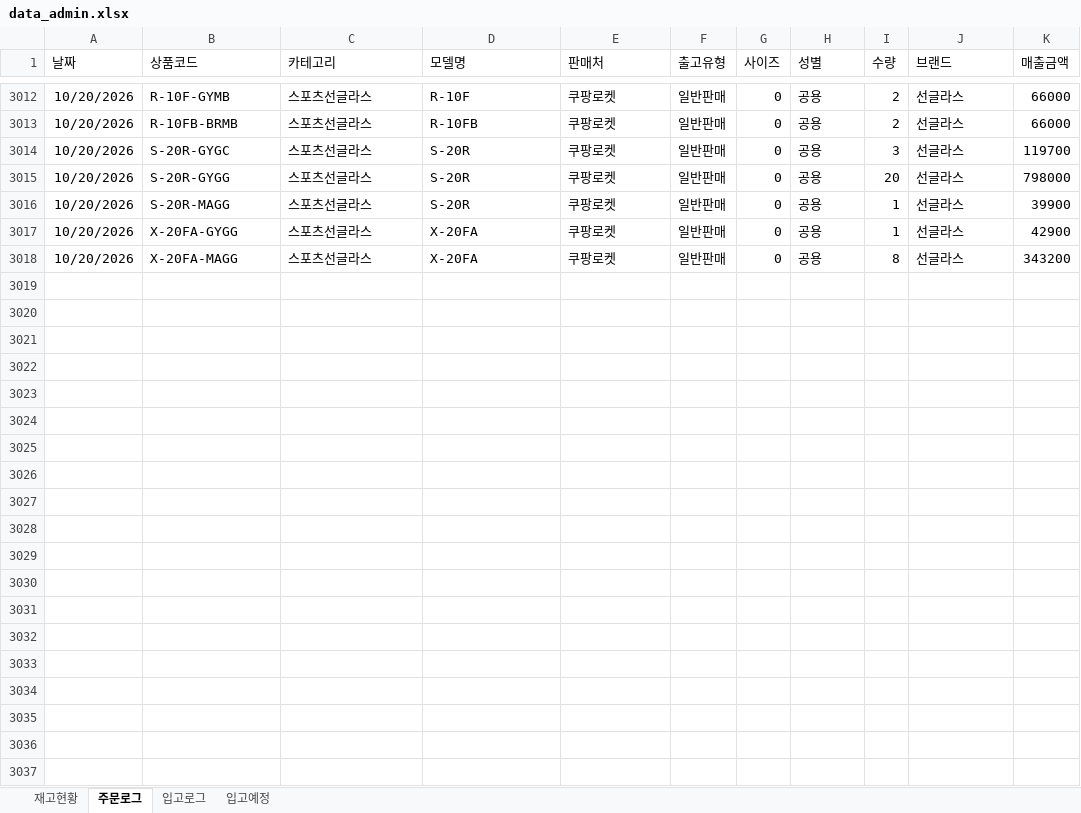
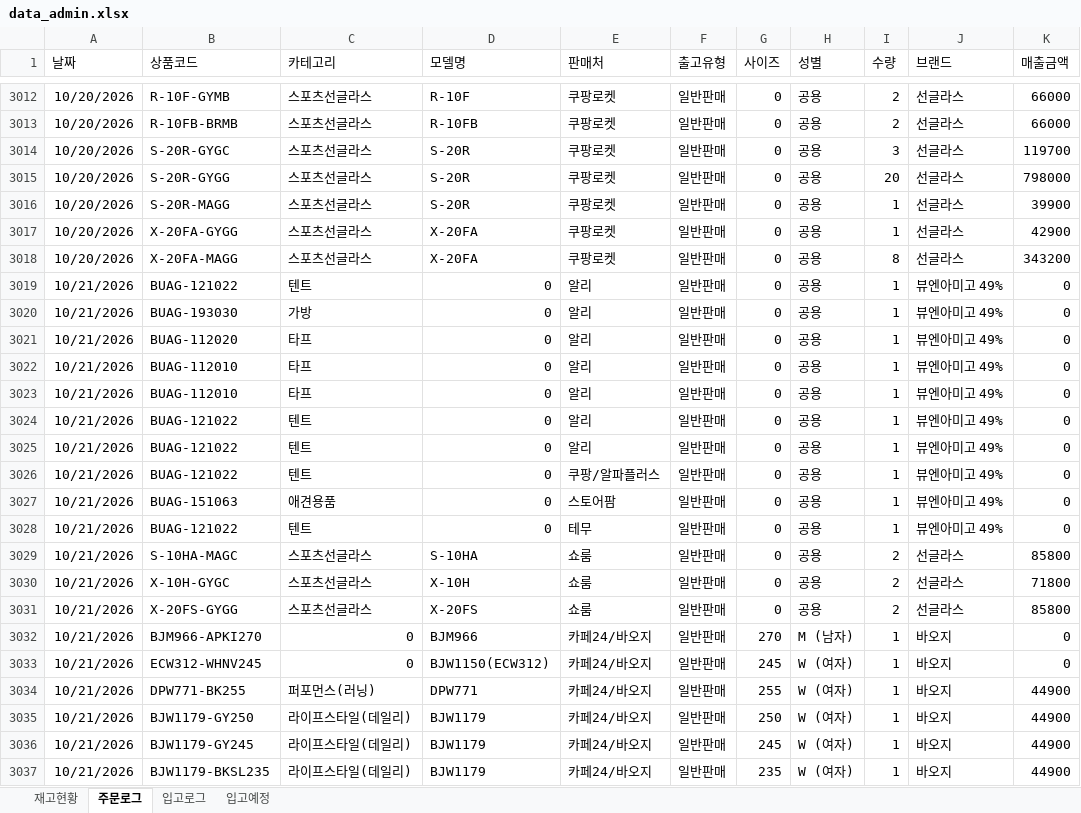
Before and after one commit to dkseotjd0112-max/Baoji-dashboard, an Excel workbook: data_admin.xlsx, sheet 주문로그, drawn as a sheet; only a part is shown, gaps mark what is left out; values as stored, in another font and other column widths than the file's, no borders; the diff covers the shown part only; the diff names each change by its address in the sheet, - before the commit and + after, or states it on an @@ line.

```diff
--- a/data_admin.xlsx (sheet 주문로그)
+++ b/data_admin.xlsx (sheet 주문로그)
+row 3019: 10/21/2026 | BUAG-121022 | 텐트 | 0 | 알리 | 일반판매 | 0 | 공용 | 1 | 뷰엔아미고 49% | 0
+row 3020: 10/21/2026 | BUAG-193030 | 가방 | 0 | 알리 | 일반판매 | 0 | 공용 | 1 | 뷰엔아미고 49% | 0
+row 3021: 10/21/2026 | BUAG-112020 | 타프 | 0 | 알리 | 일반판매 | 0 | 공용 | 1 | 뷰엔아미고 49% | 0
+row 3022: 10/21/2026 | BUAG-112010 | 타프 | 0 | 알리 | 일반판매 | 0 | 공용 | 1 | 뷰엔아미고 49% | 0
+row 3023: 10/21/2026 | BUAG-112010 | 타프 | 0 | 알리 | 일반판매 | 0 | 공용 | 1 | 뷰엔아미고 49% | 0
+row 3024: 10/21/2026 | BUAG-121022 | 텐트 | 0 | 알리 | 일반판매 | 0 | 공용 | 1 | 뷰엔아미고 49% | 0
+row 3025: 10/21/2026 | BUAG-121022 | 텐트 | 0 | 알리 | 일반판매 | 0 | 공용 | 1 | 뷰엔아미고 49% | 0
+row 3026: 10/21/2026 | BUAG-121022 | 텐트 | 0 | 쿠팡/알파플러스 | 일반판매 | 0 | 공용 | 1 | 뷰엔아미고 49% | 0
+row 3027: 10/21/2026 | BUAG-151063 | 애견용품 | 0 | 스토어팜 | 일반판매 | 0 | 공용 | 1 | 뷰엔아미고 49% | 0
+row 3028: 10/21/2026 | BUAG-121022 | 텐트 | 0 | 테무 | 일반판매 | 0 | 공용 | 1 | 뷰엔아미고 49% | 0
+row 3029: 10/21/2026 | S-10HA-MAGC | 스포츠선글라스 | S-10HA | 쇼룸 | 일반판매 | 0 | 공용 | 2 | 선글라스 | 85800
+row 3030: 10/21/2026 | X-10H-GYGC | 스포츠선글라스 | X-10H | 쇼룸 | 일반판매 | 0 | 공용 | 2 | 선글라스 | 71800
+row 3031: 10/21/2026 | X-20FS-GYGG | 스포츠선글라스 | X-20FS | 쇼룸 | 일반판매 | 0 | 공용 | 2 | 선글라스 | 85800
+row 3032: 10/21/2026 | BJM966-APKI270 | 0 | BJM966 | 카페24/바오지 | 일반판매 | 270 | M (남자) | 1 | 바오지 | 0
+row 3033: 10/21/2026 | ECW312-WHNV245 | 0 | BJW1150(ECW312) | 카페24/바오지 | 일반판매 | 245 | W (여자) | 1 | 바오지 | 0
+row 3034: 10/21/2026 | DPW771-BK255 | 퍼포먼스(러닝) | DPW771 | 카페24/바오지 | 일반판매 | 255 | W (여자) | 1 | 바오지 | 44900
+row 3035: 10/21/2026 | BJW1179-GY250 | 라이프스타일(데일리) | BJW1179 | 카페24/바오지 | 일반판매 | 250 | W (여자) | 1 | 바오지 | 44900
+row 3036: 10/21/2026 | BJW1179-GY245 | 라이프스타일(데일리) | BJW1179 | 카페24/바오지 | 일반판매 | 245 | W (여자) | 1 | 바오지 | 44900
+row 3037: 10/21/2026 | BJW1179-BKSL235 | 라이프스타일(데일리) | BJW1179 | 카페24/바오지 | 일반판매 | 235 | W (여자) | 1 | 바오지 | 44900
```
Also changed, not shown: 23 added rows and 5 edited cells elsewhere in this sheet, sheet 재고현황, data_general.xlsx.
